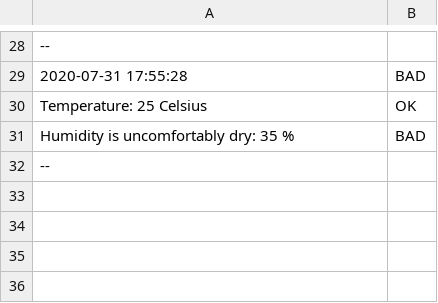
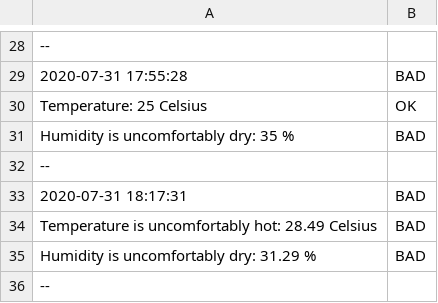
Before and after one commit to tienngthth/3748840_3757934, a CSV file: source/files/report.csv, drawn as a sheet; only a part is shown, gaps mark what is left out; the diff names each change by its address in the sheet, - before the commit and + after, or states it on an @@ line.

```diff
--- a/source/files/report.csv
+++ b/source/files/report.csv
+row 33: 2020-07-31 18:17:31 | BAD
+row 34: Temperature is uncomfortably hot: 28.49 Celsius | BAD
+row 35: Humidity is uncomfortably dry: 31.29 % | BAD
+row 36: --
```
Also changed, not shown: 12 other files.
